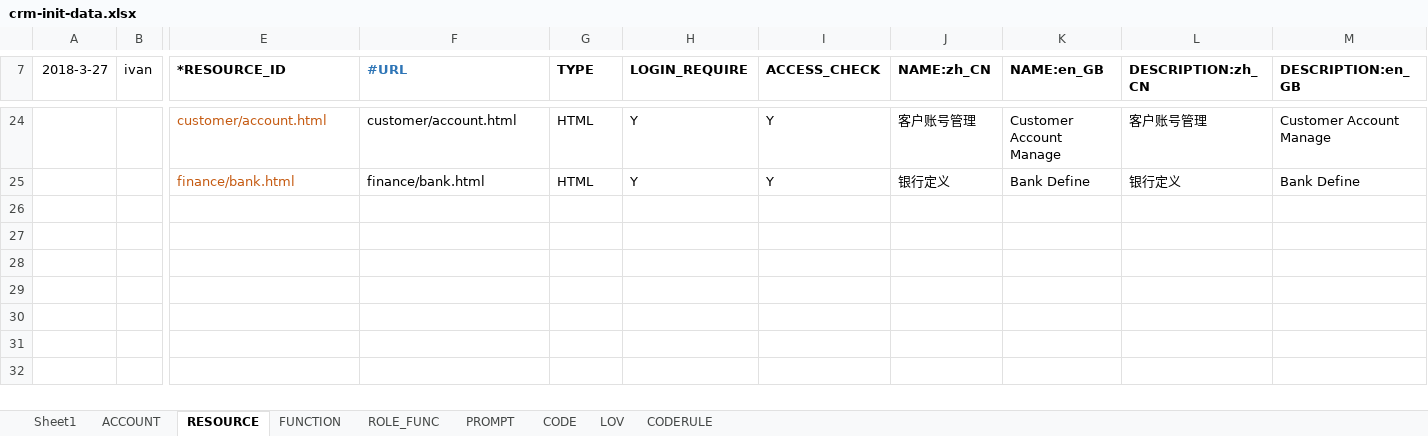
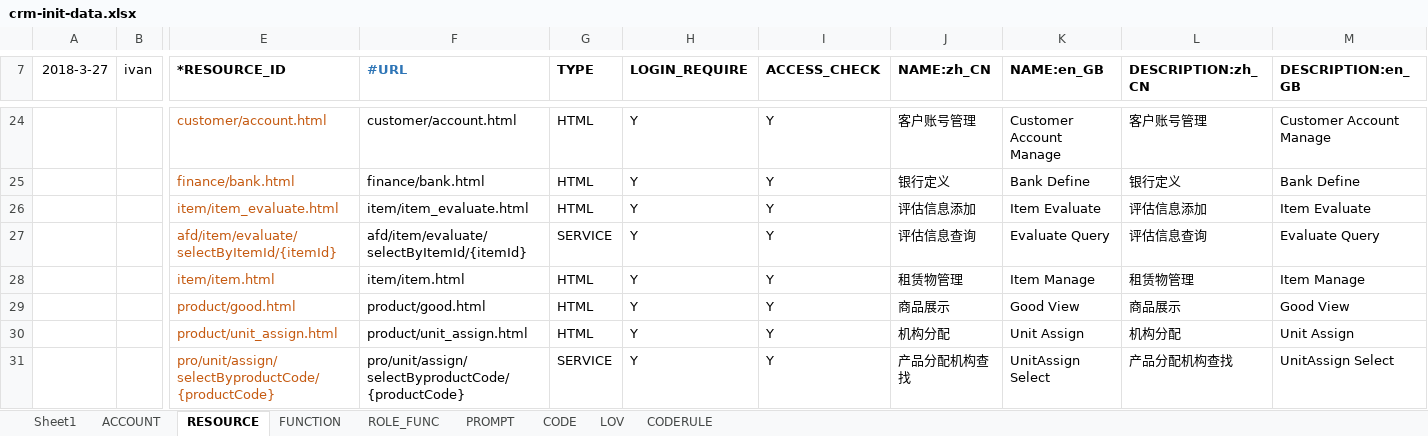
Before and after one commit to IvanStephenYuan/JRAP_Lease, an Excel workbook: jrap-crm-db/src/main/java/com/jingrui/jrap/db/data/crm-init-data.xlsx, sheet RESOURCE, drawn as a sheet; only a part is shown, gaps mark what is left out; values as stored, in another font and other column widths than the file's, no borders; rows hold the shown columns only; the diff names each change by its address in the sheet, - before the commit and + after, or states it on an @@ line.

Commit message:
租赁物管理

```diff
--- a/jrap-crm-db/src/main/java/com/jingrui/jrap/db/data/crm-init-data.xlsx (sheet RESOURCE)
+++ b/jrap-crm-db/src/main/java/com/jingrui/jrap/db/data/crm-init-data.xlsx (sheet RESOURCE)
+row 26:  |  | item/item_evaluate.html | item/item_evaluate.html | HTML | Y | Y | 评估信息添加 | Item Evaluate | 评估信息添加 | Item Evaluate
+row 27:  |  | afd/item/evaluate/selectByItemId/{itemId} | afd/item/evaluate/selectByItemId/{itemId} | SERVICE | Y | Y | 评估信息查询 | Evaluate Query | 评估信息查询 | Evaluate Query
+row 28:  |  | item/item.html | item/item.html | HTML | Y | Y | 租赁物管理 | Item Manage | 租赁物管理 | Item Manage
+row 29:  |  | product/good.html | product/good.html | HTML | Y | Y | 商品展示 | Good View | 商品展示 | Good View
+row 30:  |  | product/unit_assign.html | product/unit_assign.html | HTML | Y | Y | 机构分配 | Unit Assign | 机构分配 | Unit Assign
+row 31:  |  | pro/unit/assign/selectByproductCode/{productCode} | pro/unit/assign/selectByproductCode/{productCode} | SERVICE | Y | Y | 产品分配机构查找 | UnitAssign Select | 产品分配机构查找 | UnitAssign Select
```
Also changed, not shown: sheet PROMPT, sheet FUNCTION, sheet ROLE_FUNC, sheet LOV, formulas that keep their value, 8 other files.
